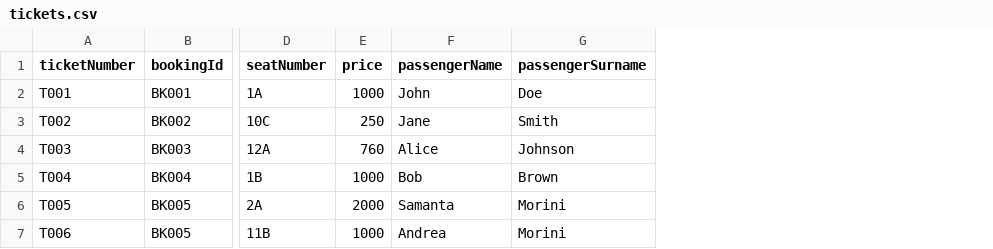
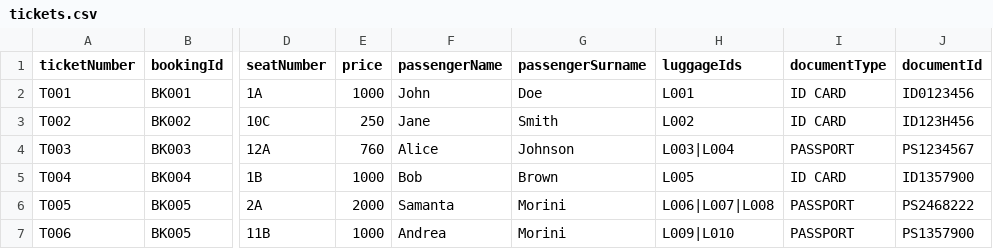
Before and after one commit to mariali326/SWE_progetto, a CSV file: src/main/resources/csv/tickets.csv, drawn as a sheet; only a part is shown, gaps mark what is left out; the diff names each change by its address in the sheet, - before the commit and + after, or states it on an @@ line.

```diff
--- a/src/main/resources/csv/tickets.csv
+++ b/src/main/resources/csv/tickets.csv
+column H (luggageIds), rows 2-7: L001 | L002 | L003|L004 | L005 | L006|L007|L008 | L009|L010
+column I (documentType), rows 2-7: ID CARD | ID CARD | PASSPORT | ID CARD | PASSPORT | PASSPORT
+column J (documentId), rows 2-7: ID0123456 | ID123H456 | PS1234567 | ID1357900 | PS2468222 | PS1357900
```
Also changed, not shown: src/main/resources/csv/bookings.csv, src/main/resources/csv/flights.csv, 45 other files.
